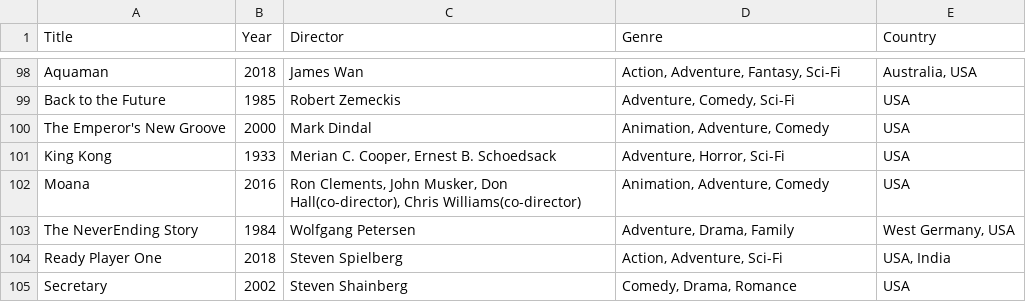
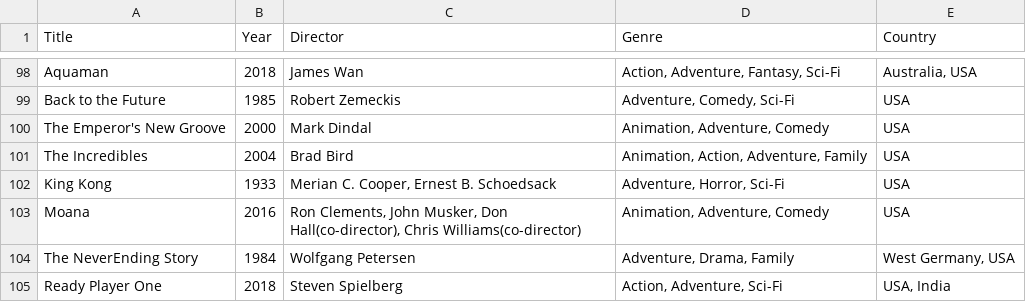
Before and after one commit to mad4j/book-mdpc, a TSV file: filmography.tsv, drawn as a sheet; only a part is shown, gaps mark what is left out; the shorter side is filled out with more unchanged rows.

Commit message:
added "The Incredibles"

```diff
--- a/filmography.tsv
+++ b/filmography.tsv
@@ -100,2 +100,3 @@ Back to the Future	1985	Robert Zemeckis	Adventure, Comedy, Sci-Fi	USA
 The Emperor's New Groove	2000	Mark Dindal	Animation, Adventure, Comedy	USA
+The Incredibles	2004	Brad Bird	Animation, Action, Adventure, Family	USA
 King Kong	1933	Merian C. Cooper, Ernest B. Schoedsack	Adventure, Horror, Sci-Fi	USA
```
Also changed, not shown: 6 other files.
